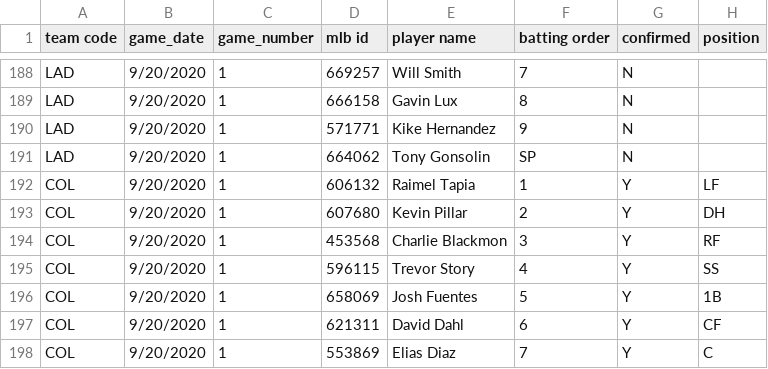
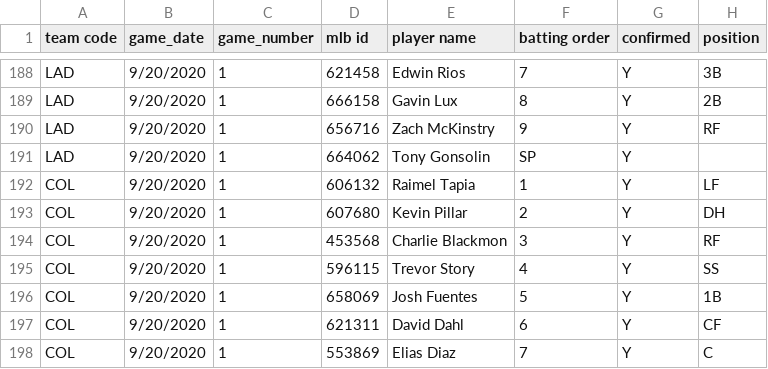
Before and after one commit to justinmof/MLBSheets-CSV-Files, a CSV file: BM-Lineup-Data.csv, drawn as a sheet; only a part is shown, gaps mark what is left out; the diff covers the shown part only; the diff names each change by its address in the sheet, - before the commit and + after, or states it on an @@ line.

```diff
--- a/BM-Lineup-Data.csv
+++ b/BM-Lineup-Data.csv
-D188 (mlb id): 669257
+D188 (mlb id): 621458
-E188 (player name): Will Smith
+E188 (player name): Edwin Rios
-G188:G191 (confirmed): N
+G188:G191 (confirmed): Y
-H188 (position): (empty)
+H188 (position): 3B
-H189 (position): (empty)
+H189 (position): 2B
-D190 (mlb id): 571771
+D190 (mlb id): 656716
-E190 (player name): Kike Hernandez
+E190 (player name): Zach McKinstry
-H190 (position): (empty)
+H190 (position): RF
```
Also changed, not shown: 1 added row, 1 removed row and 41 edited cells elsewhere in this file, BM-Lineup-Data1.csv.
